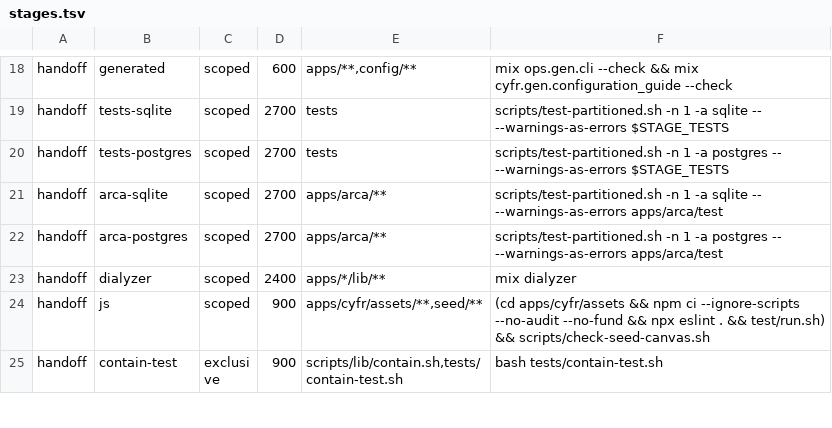
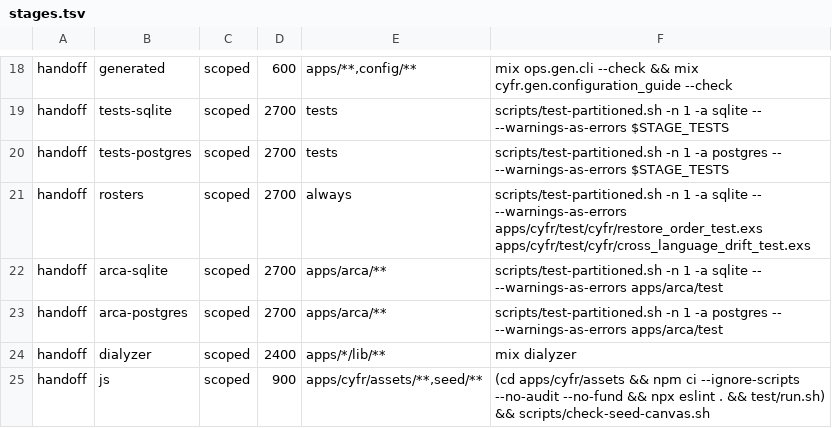
Before and after one commit to cyfrworks/cyfr, a TSV file: scripts/stages.tsv, drawn as a sheet; only a part is shown, gaps mark what is left out; the shorter side is filled out with more unchanged rows.

Commit message:
The handoff stage always runs the two roster checks, which a change that adds a site never touches

```diff
--- a/scripts/stages.tsv
+++ b/scripts/stages.tsv
@@ -20,2 +20,3 @@ handoff	tests-sqlite	scoped	2700	tests	scripts/test-partitioned.sh -n 1 -a sqlit
 handoff	tests-postgres	scoped	2700	tests	scripts/test-partitioned.sh -n 1 -a postgres -- --warnings-as-errors $STAGE_TESTS
+handoff	rosters	scoped	2700	always	scripts/test-partitioned.sh -n 1 -a sqlite -- --warnings-as-errors apps/cyfr/test/cyfr/restore_order_test.exs apps/cyfr/test/cyfr/cross_language_drift_test.exs
 handoff	arca-sqlite	scoped	2700	apps/arca/**	scripts/test-partitioned.sh -n 1 -a sqlite -- --warnings-as-errors apps/arca/test
```
